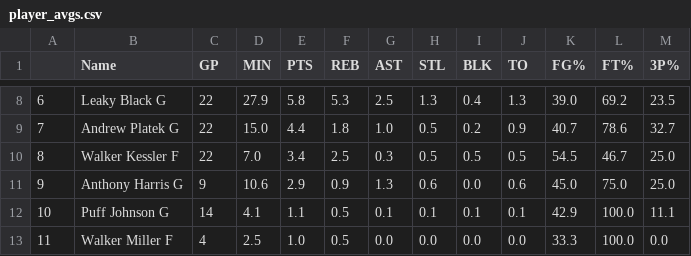
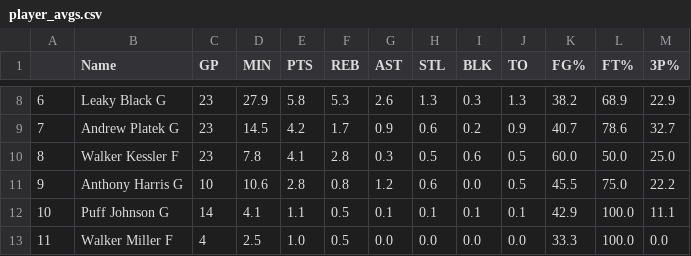
Before and after one commit to bdowd91/UNC_bball_data, a CSV file: player_avgs.csv, drawn as a sheet; only a part is shown, gaps mark what is left out; the diff covers the shown part only.

```diff
--- a/player_avgs.csv
+++ b/player_avgs.csv
@@ -8,5 +8,5 @@
-6,Leaky Black G,22,27.9,5.8,5.3,2.5,1.3,0.4,1.3,39.0,69.2,23.5
-7,Andrew Platek G,22,15.0,4.4,1.8,1.0,0.5,0.2,0.9,40.7,78.6,32.7
-8,Walker Kessler F,22,7.0,3.4,2.5,0.3,0.5,0.5,0.5,54.5,46.7,25.0
-9,Anthony Harris G,9,10.6,2.9,0.9,1.3,0.6,0.0,0.6,45.0,75.0,25.0
+6,Leaky Black G,23,27.9,5.8,5.3,2.6,1.3,0.3,1.3,38.2,68.9,22.9
+7,Andrew Platek G,23,14.5,4.2,1.7,0.9,0.6,0.2,0.9,40.7,78.6,32.7
+8,Walker Kessler F,23,7.8,4.1,2.8,0.3,0.5,0.6,0.5,60.0,50.0,25.0
+9,Anthony Harris G,10,10.6,2.8,0.8,1.2,0.6,0.0,0.5,45.5,75.0,22.2
 10,Puff Johnson G,14,4.1,1.1,0.5,0.1,0.1,0.1,0.1,42.9,100.0,11.1
```
Also changed, not shown: 71 edited cells elsewhere in this file, 1 other file.
